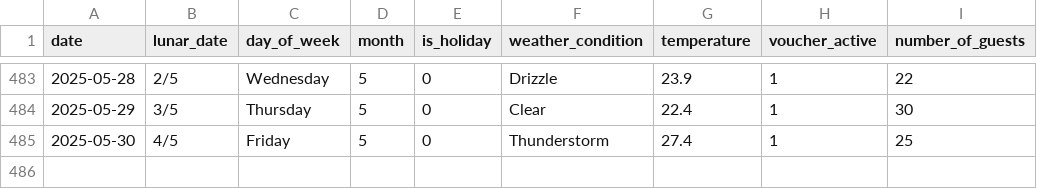
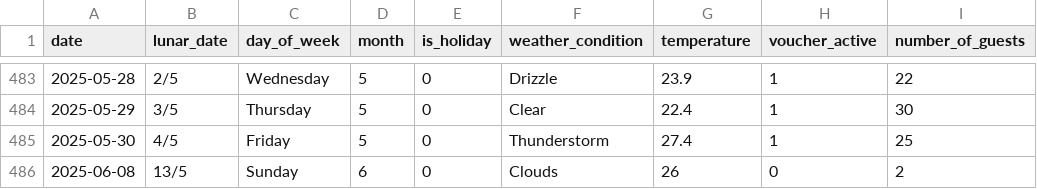
Before and after one commit to Kuwado/Do_An, a CSV file: backend/data/data_1.csv, drawn as a sheet; only a part is shown, gaps mark what is left out; the diff names each change by its address in the sheet, - before the commit and + after, or states it on an @@ line.

```diff
--- a/backend/data/data_1.csv
+++ b/backend/data/data_1.csv
+row 486: 2025-06-08 | 13/5 | Sunday | 6 | 0 | Clouds | 26 | 0 | 2
```
Also changed, not shown: backend/data/data_2.csv, 19 other files.
